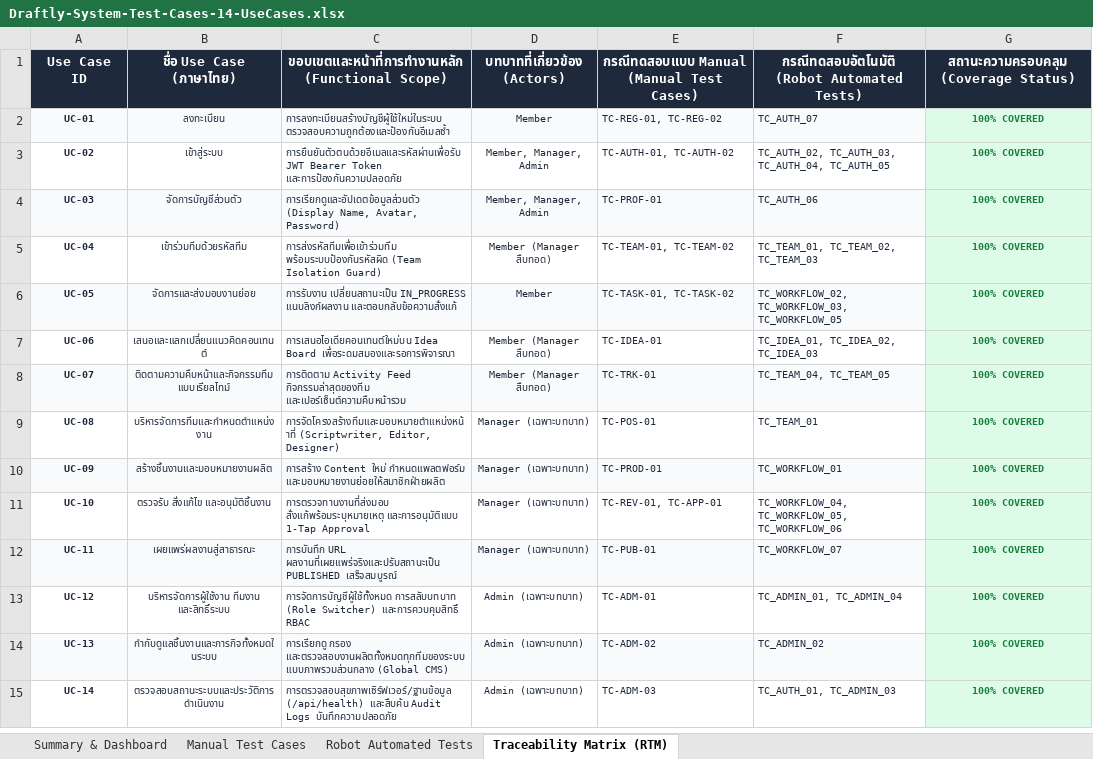
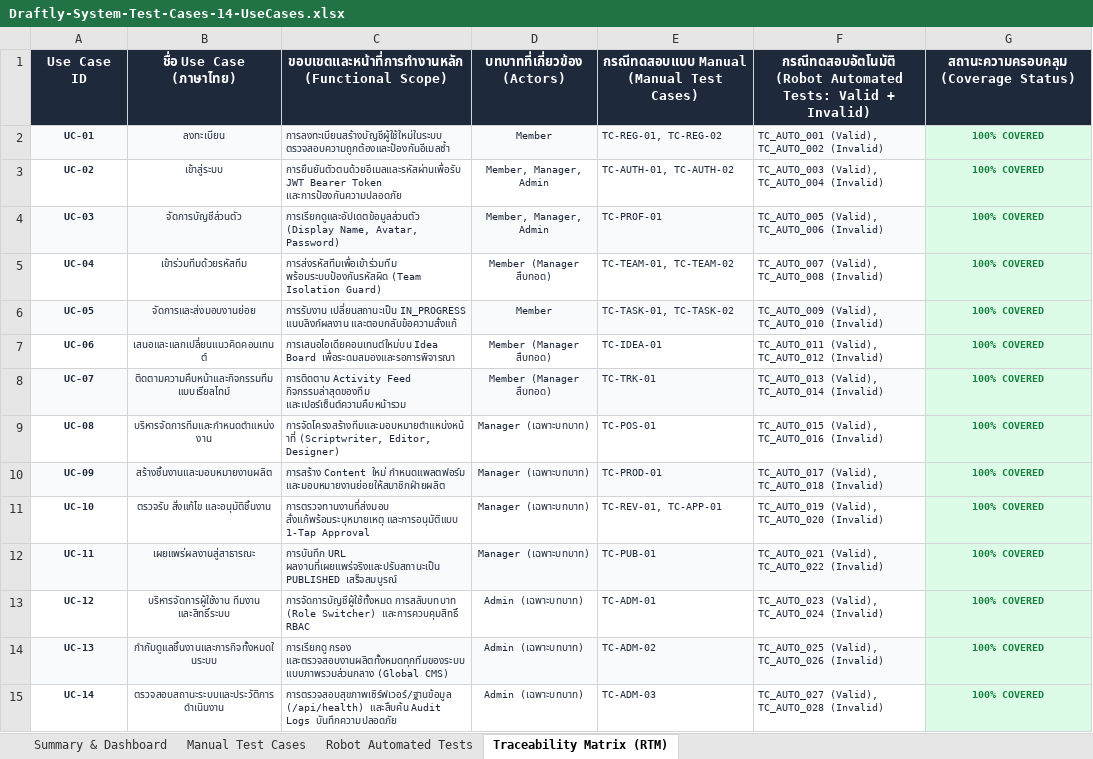
Before and after one commit to Starlight142/Content-Management-System, an Excel workbook: docs/academic/spreadsheets/Draftly-System-Test-Cases-14-UseCases.xlsx, sheet Traceability Matrix (RTM), drawn as a sheet; values as stored, in another font and other column widths than the file's, no borders; the diff names each change by its address in the sheet, - before the commit and + after, or states it on an @@ line.

Commit message:
test(robot): align 28 automated test cases with 14 use cases and generate excel reports

```diff
--- a/docs/academic/spreadsheets/Draftly-System-Test-Cases-14-UseCases.xlsx (sheet Traceability Matrix (RTM))
+++ b/docs/academic/spreadsheets/Draftly-System-Test-Cases-14-UseCases.xlsx (sheet Traceability Matrix (RTM))
-F1: …(Robot Automated Tests)
+F1: …(Robot Automated Tests: Valid + Invalid)
-F2: TC_AUTH_07
+F2: TC_AUTO_001 (Valid), TC_AUTO_002 (Invalid)
-F3: TC_AUTH_02, TC_AUTH_03, TC_AUTH_04, TC_AUTH_05
+F3: TC_AUTO_003 (Valid), TC_AUTO_004 (Invalid)
-F4: TC_AUTH_06
+F4: TC_AUTO_005 (Valid), TC_AUTO_006 (Invalid)
-F5: TC_TEAM_01, TC_TEAM_02, TC_TEAM_03
+F5: TC_AUTO_007 (Valid), TC_AUTO_008 (Invalid)
-F6: TC_WORKFLOW_02, TC_WORKFLOW_03, TC_WORKFLOW_05
+F6: TC_AUTO_009 (Valid), TC_AUTO_010 (Invalid)
-F7: TC_IDEA_01, TC_IDEA_02, TC_IDEA_03
+F7: TC_AUTO_011 (Valid), TC_AUTO_012 (Invalid)
-F8: TC_TEAM_04, TC_TEAM_05
+F8: TC_AUTO_013 (Valid), TC_AUTO_014 (Invalid)
-F9: TC_TEAM_01
+F9: TC_AUTO_015 (Valid), TC_AUTO_016 (Invalid)
-F10: TC_WORKFLOW_01
+F10: TC_AUTO_017 (Valid), TC_AUTO_018 (Invalid)
-F11: TC_WORKFLOW_04, TC_WORKFLOW_05, TC_WORKFLOW_06
+F11: TC_AUTO_019 (Valid), TC_AUTO_020 (Invalid)
-F12: TC_WORKFLOW_07
+F12: TC_AUTO_021 (Valid), TC_AUTO_022 (Invalid)
-F13: TC_ADMIN_01, TC_ADMIN_04
+F13: TC_AUTO_023 (Valid), TC_AUTO_024 (Invalid)
-F14: TC_ADMIN_02
+F14: TC_AUTO_025 (Valid), TC_AUTO_026 (Invalid)
-F15: TC_AUTH_01, TC_ADMIN_03
+F15: TC_AUTO_027 (Valid), TC_AUTO_028 (Invalid)
```
Also changed, not shown: sheet Robot Automated Tests, sheet Summary & Dashboard, 22 other files.
